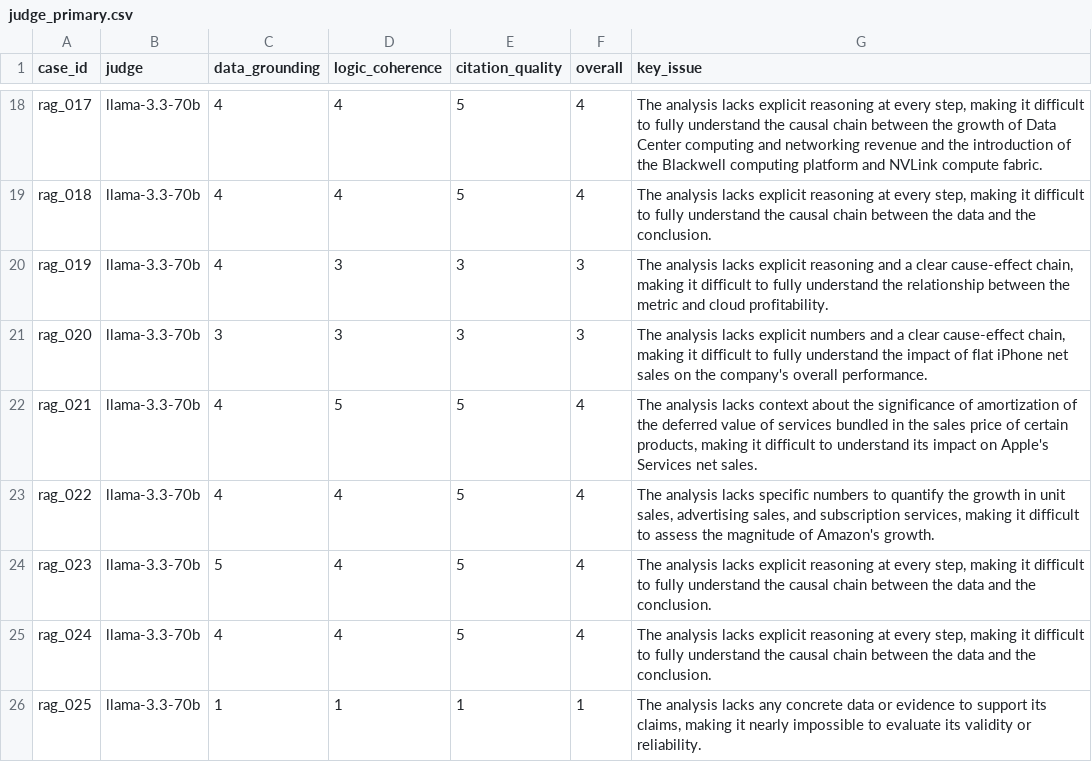
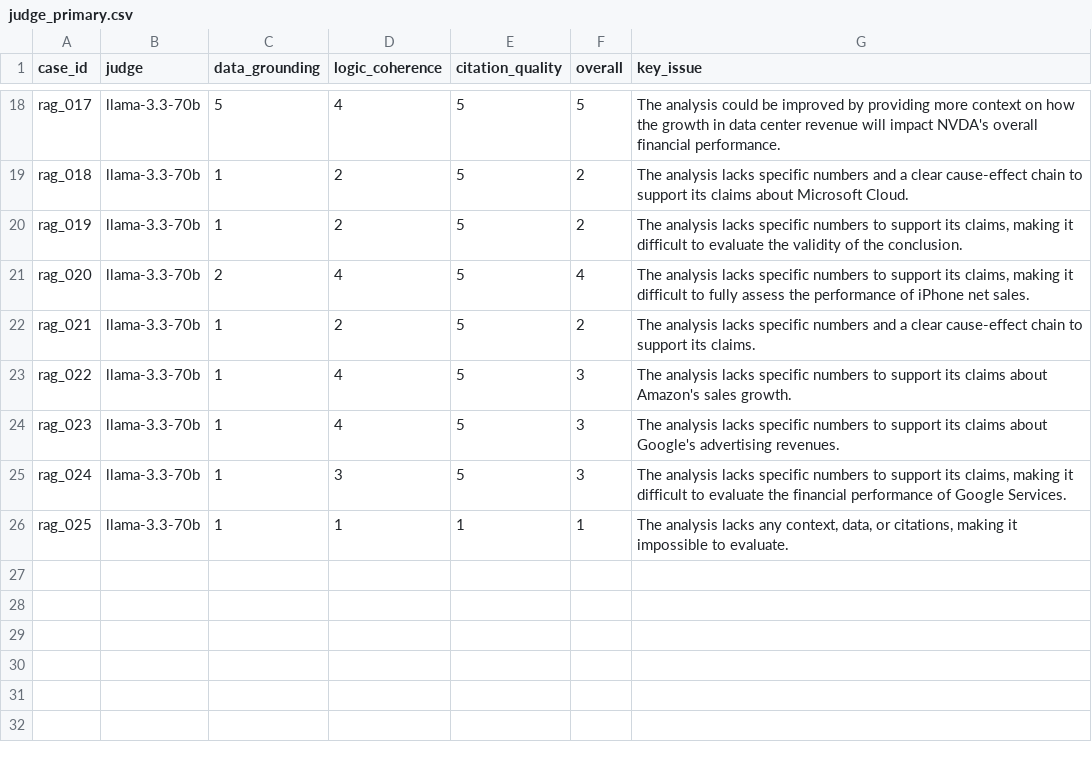
Before and after one commit to JasperKW/Portfolio_Agent_Mcp, a CSV file: eval/results/judge_primary.csv, drawn as a sheet; only a part is shown, gaps mark what is left out; the diff covers the shown part only; the diff names each change by its address in the sheet, - before the commit and + after, or states it on an @@ line.

```diff
--- a/eval/results/judge_primary.csv
+++ b/eval/results/judge_primary.csv
-C18 (data_grounding): 4
+C18 (data_grounding): 5
-F18 (overall): 4
+F18 (overall): 5
-G18 (key_issue): The analysis lacks explicit reasoning at every step, making it difficult to fully understand the causal chain between the growth of Data Center computing and networking revenue and the introduction of the Blackwell computing platform and NVLink compute fabric.
+G18 (key_issue): The analysis could be improved by providing more context on how the growth in data center revenue will impact NVDA's overall financial performance.
-C19:C20 (data_grounding): 4
+C19:C20 (data_grounding): 1
-D19 (logic_coherence): 4
+D19 (logic_coherence): 2
-F19 (overall): 4
+F19 (overall): 2
-G19 (key_issue): …analysis lacks explicit reasoning at every step, making it difficult to fully understand the causal chain between the data and the conclusion.
+G19 (key_issue): …analysis lacks specific numbers and a clear cause-effect chain to support its claims about Microsoft Cloud.
-D20 (logic_coherence): 3
+D20 (logic_coherence): 2
-E20:E21 (citation_quality): 3
+E20:E21 (citation_quality): 5
-F20 (overall): 3
+F20 (overall): 2
-G20 (key_issue): …analysis lacks explicit reasoning and a clear cause-effect chain, making it difficult to fully understand the relationship between the metric and cloud profitability.
+G20 (key_issue): …analysis lacks specific numbers to support its claims, making it difficult to evaluate the validity of the conclusion.
-C21 (data_grounding): 3
+C21 (data_grounding): 2
-D21 (logic_coherence): 3
+D21 (logic_coherence): 4
-F21 (overall): 3
+F21 (overall): 4
-G21 (key_issue): …analysis lacks explicit numbers and a clear cause-effect chain, making it difficult to fully understand the impact of flat iPhone net sales on the company's overall performance.
+G21 (key_issue): …analysis lacks specific numbers to support its claims, making it difficult to fully assess the performance of iPhone net sales.
-C22:C23 (data_grounding): 4
+C22:C23 (data_grounding): 1
-D22 (logic_coherence): 5
+D22 (logic_coherence): 2
-F22 (overall): 4
+F22 (overall): 2
-G22 (key_issue): …analysis lacks context about the significance of amortization of the deferred value of services bundled in the sales price of certain products, making it difficult to understand its impact on Apple's Services net sales.
+G22 (key_issue): …analysis lacks specific numbers and a clear cause-effect chain to support its claims.
-F23:F25 (overall): 4
+F23:F25 (overall): 3
-G23 (key_issue): …numbers to quantify the growth in unit sales, advertising sales, and subscription services, making it difficult to assess the magnitude of Amazon's growth.
+G23 (key_issue): …numbers to support its claims about Amazon's sales growth.
-C24 (data_grounding): 5
+C24 (data_grounding): 1
-G24 (key_issue): …analysis lacks explicit reasoning at every step, making it difficult to fully understand the causal chain between the data and the conclusion.
+G24 (key_issue): …analysis lacks specific numbers to support its claims about Google's advertising revenues.
-C25 (data_grounding): 4
+C25 (data_grounding): 1
-D25 (logic_coherence): 4
+D25 (logic_coherence): 3
-G25 (key_issue): …analysis lacks explicit reasoning at every step, making it difficult to fully understand the causal chain between the data and the conclusion.
+G25 (key_issue): …analysis lacks specific numbers to support its claims, making it difficult to evaluate the financial performance of Google Services.
-G26 (key_issue): …lacks any concrete data or evidence to support its claims, making it nearly impossible to evaluate its validity or reliability.
+G26 (key_issue): …lacks any context, data, or citations, making it impossible to evaluate.
```
Also changed, not shown: 33 edited cells elsewhere in this file, eval/results/agent_outputs.csv, eval/results/claims_baseline.csv, 14 other files.
